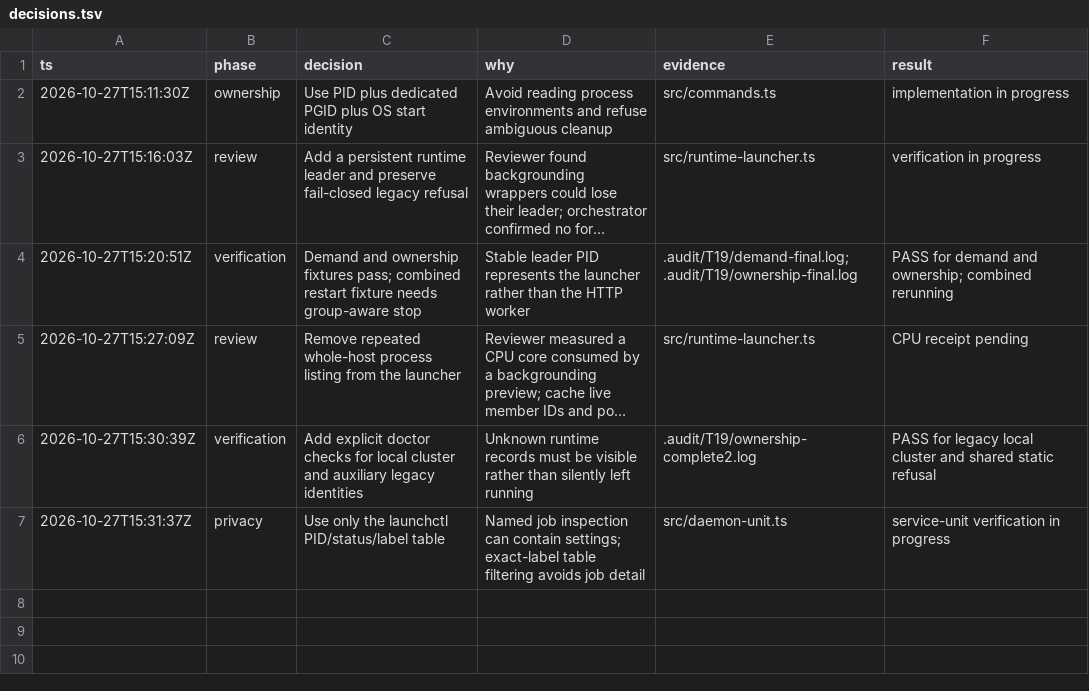
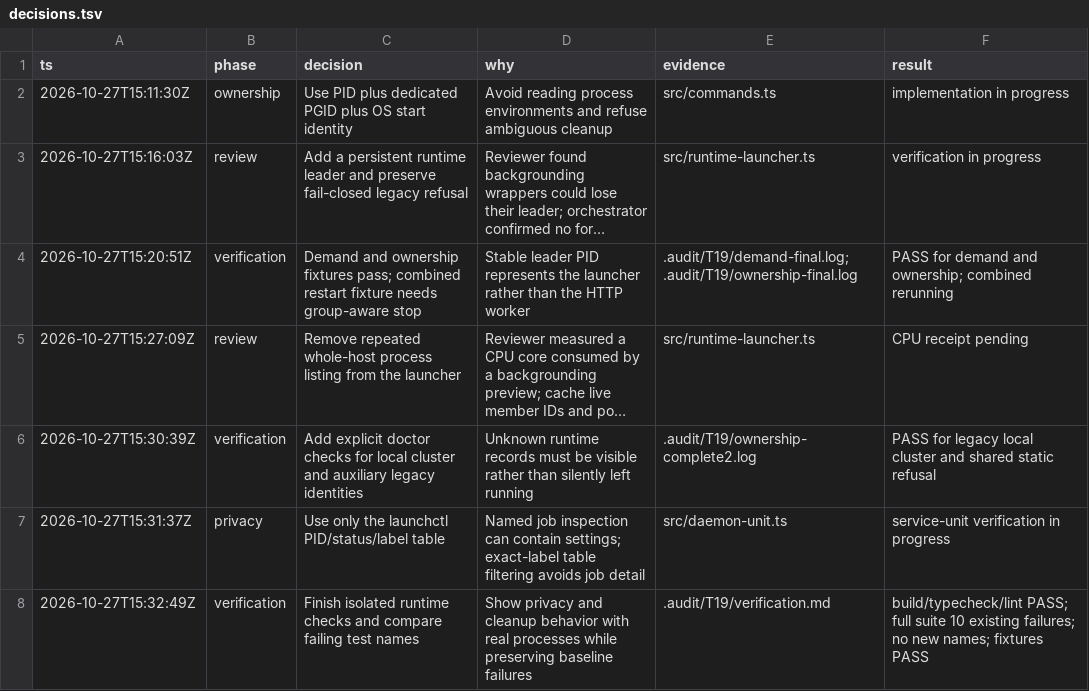
Before and after one commit to honeybeehq/nectar, a TSV file: .audit/T19/decisions.tsv, drawn as a sheet; long unchanged cells end in …; the diff names each change by its address in the sheet, - before the commit and + after, or states it on an @@ line.

Commit message:
Record final process ownership verification checkpoint

```diff
--- a/.audit/T19/decisions.tsv
+++ b/.audit/T19/decisions.tsv
+row 8: 2026-10-27T15:32:49Z | verification | Finish isolated runtime checks and compare failing test names | Show privacy and cleanup behavior with real processes while preserving baseline failures | .audit/T19/verification.md | build/typecheck/lint PASS; full suite 10 existing failures; no new names; fixtures PASS
```
